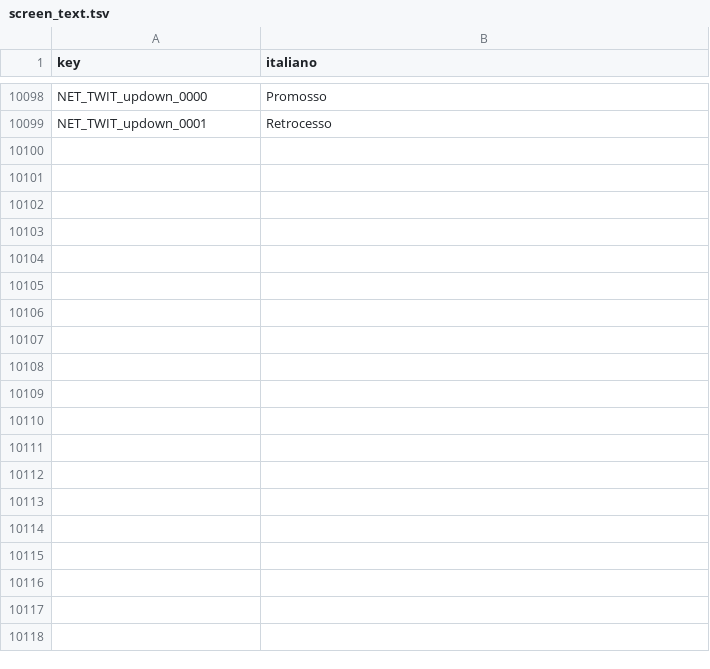
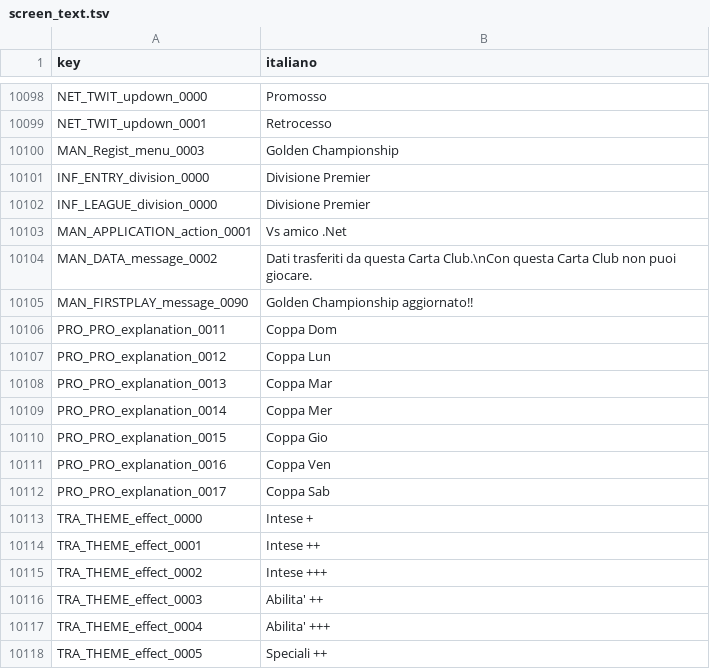
Before and after one commit to Forza-WCCF/Forza-WCCF, a TSV file: editions/2017-18/italian/screen_text.tsv, drawn as a sheet; only a part is shown, gaps mark what is left out; the diff covers the shown part only.

Commit message:
fix(text): add 44 Italian rows for the 2017-18 game text
Divisione Premier, Vs amico .Net, the Club Card transfer notice, weekday cups and the
training-theme effects. Competition and team-style names, symbols and data keys stay English.

```diff
--- a/editions/2017-18/italian/screen_text.tsv
+++ b/editions/2017-18/italian/screen_text.tsv
@@ -10099 +10099,20 @@ NET_TWIT_updown_0000	Promosso
 NET_TWIT_updown_0001	Retrocesso
+MAN_Regist_menu_0003	Golden Championship
+INF_ENTRY_division_0000	Divisione Premier
+INF_LEAGUE_division_0000	Divisione Premier
+MAN_APPLICATION_action_0001	Vs amico .Net
+MAN_DATA_message_0002	Dati trasferiti da questa Carta Club.\nCon questa Carta Club non puoi giocare.
+MAN_FIRSTPLAY_message_0090	Golden Championship aggiornato!!
+PRO_PRO_explanation_0011	Coppa Dom
+PRO_PRO_explanation_0012	Coppa Lun
+PRO_PRO_explanation_0013	Coppa Mar
+PRO_PRO_explanation_0014	Coppa Mer
+PRO_PRO_explanation_0015	Coppa Gio
+PRO_PRO_explanation_0016	Coppa Ven
+PRO_PRO_explanation_0017	Coppa Sab
+TRA_THEME_effect_0000	Intese +
+TRA_THEME_effect_0001	Intese ++
+TRA_THEME_effect_0002	Intese +++
+TRA_THEME_effect_0003	Abilita' ++
+TRA_THEME_effect_0004	Abilita' +++
+TRA_THEME_effect_0005	Speciali ++
```
Also changed, not shown: 25 added rows elsewhere in this file.
